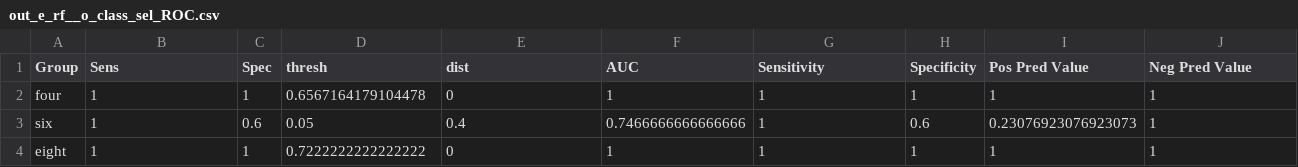
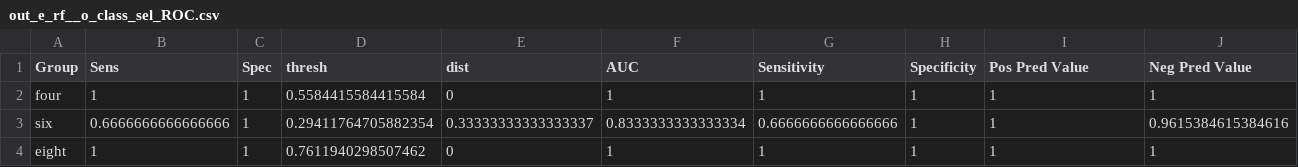
Before and after one commit to erikerhardt/erikmisc, a CSV file: reference/out_sel/out_e_rf__o_class_sel_ROC.csv, drawn as a sheet; only a part is shown; the diff covers the shown part only; the diff names each change by its address in the sheet, - before the commit and + after, or states it on an @@ line.

```diff
--- a/reference/out_sel/out_e_rf__o_class_sel_ROC.csv
+++ b/reference/out_sel/out_e_rf__o_class_sel_ROC.csv
-D2 (thresh): 0.6567164179104478
+D2 (thresh): 0.5584415584415584
-B3 (Sens): 1
+B3 (Sens): 0.6666666666666666
-C3 (Spec): 0.6
+C3 (Spec): 1
-D3 (thresh): 0.05
+D3 (thresh): 0.29411764705882354
-E3 (dist): 0.4
+E3 (dist): 0.33333333333333337
-F3 (AUC): 0.7466666666666666
+F3 (AUC): 0.8333333333333334
-G3 (Sensitivity): 1
+G3 (Sensitivity): 0.6666666666666666
-H3 (Specificity): 0.6
+H3 (Specificity): 1
-I3 (Pos Pred Value): 0.23076923076923073
+I3 (Pos Pred Value): 1
-J3 (Neg Pred Value): 1
+J3 (Neg Pred Value): 0.9615384615384616
-D4 (thresh): 0.7222222222222222
+D4 (thresh): 0.7611940298507462
```
Also changed, not shown: 6 edited cells elsewhere in this file, reference/out_sel/out_e_rf__o_class_full_ROC.csv, reference/out_sel/out_e_rf__o_class_full_importance.csv, 40 other files.
